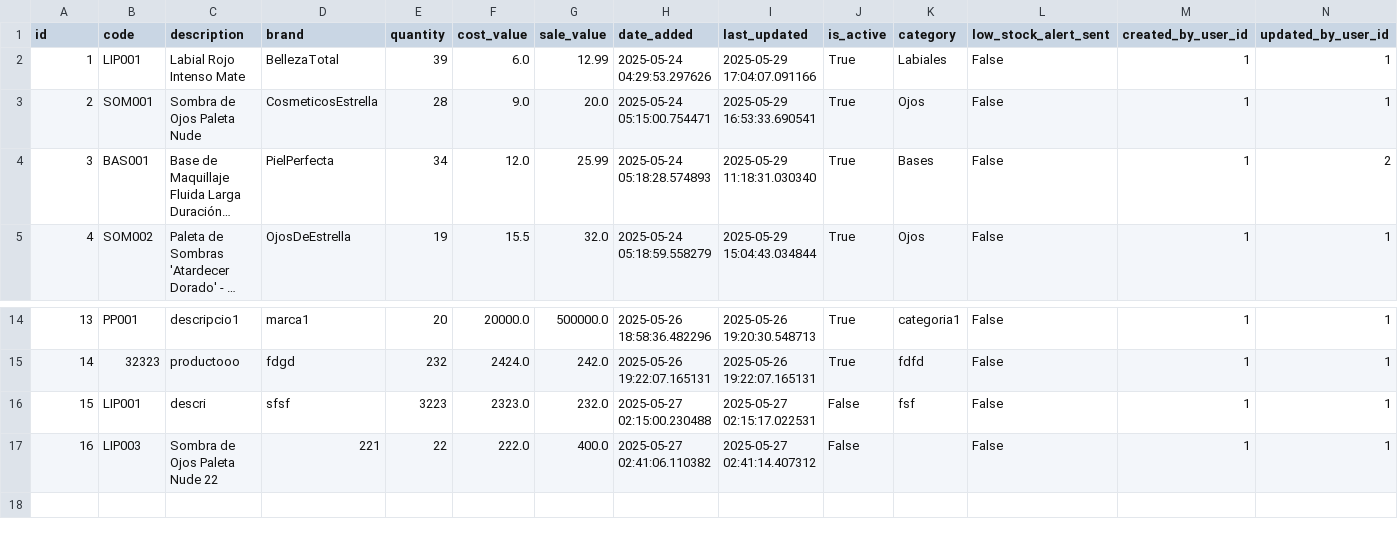
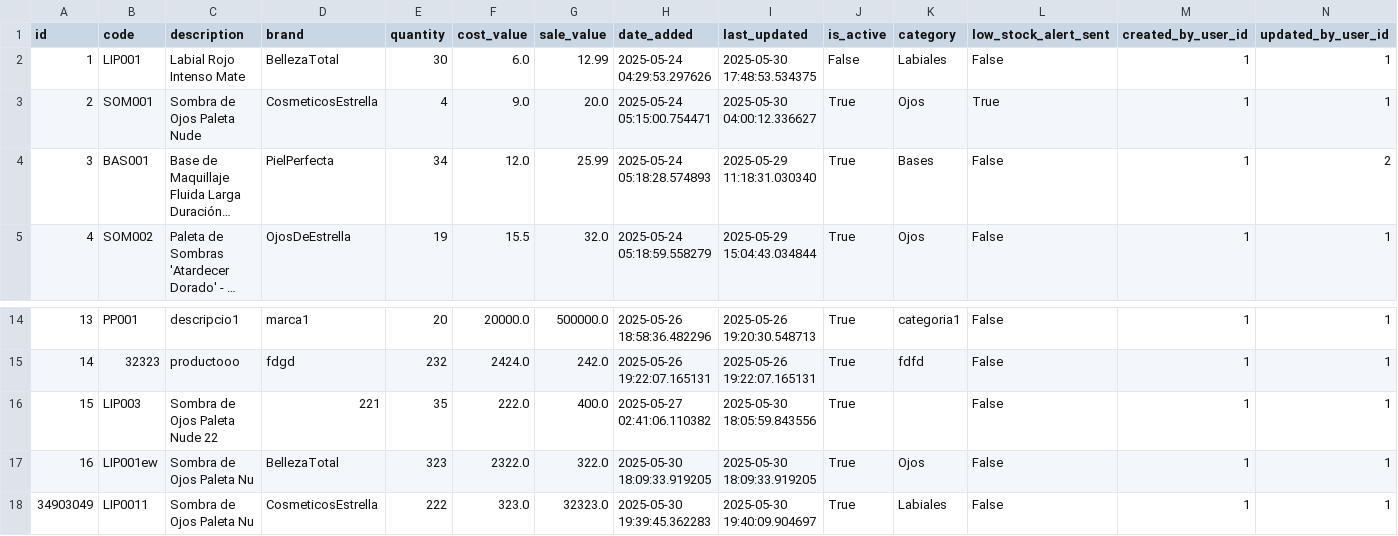
Before and after one commit to Gaborend/Tienda-proyecto, a CSV file: data/inventory.csv, drawn as a sheet; only a part is shown, gaps mark what is left out; long unchanged cells end in …; the diff names each change by its address in the sheet, - before the commit and + after, or states it on an @@ line.

```diff
--- a/data/inventory.csv
+++ b/data/inventory.csv
-E2 (quantity): 39
+E2 (quantity): 30
-I2 (last_updated): 2025-05-29 17:04:07.091166
+I2 (last_updated): 2025-05-30 17:48:53.534375
-J2 (is_active): True
+J2 (is_active): False
-E3 (quantity): 28
+E3 (quantity): 4
-I3 (last_updated): 2025-05-29 16:53:33.690541
+I3 (last_updated): 2025-05-30 04:00:12.336627
-L3 (low_stock_alert_sent): False
+L3 (low_stock_alert_sent): True
-B16 (code): LIP001
+B16 (code): LIP003
-C16 (description): descri
+C16 (description): Sombra de Ojos Paleta Nude 22
-D16 (brand): sfsf
+D16 (brand): 221
-E16 (quantity): 3223
+E16 (quantity): 35
-F16 (cost_value): 2323.0
+F16 (cost_value): 222.0
-G16 (sale_value): 232.0
+G16 (sale_value): 400.0
-H16 (date_added): 2025-05-27 02:15:00.230488
+H16 (date_added): 2025-05-27 02:41:06.110382
-I16 (last_updated): 2025-05-27 02:15:17.022531
+I16 (last_updated): 2025-05-30 18:05:59.843556
-J16:J17 (is_active): False
+J16:J17 (is_active): True
-K16 (category): fsf
+K16 (category): (empty)
-B17 (code): LIP003
+B17 (code): LIP001ew
-C17 (description): Sombra de Ojos Paleta Nude 22
+C17 (description): Sombra de Ojos Paleta Nu
-D17 (brand): 221
+D17 (brand): BellezaTotal
-E17 (quantity): 22
+E17 (quantity): 323
-F17 (cost_value): 222.0
+F17 (cost_value): 2322.0
-G17 (sale_value): 400.0
+G17 (sale_value): 322.0
-H17 (date_added): 2025-05-27 02:41:06.110382
+H17 (date_added): 2025-05-30 18:09:33.919205
-I17 (last_updated): 2025-05-27 02:41:14.407312
+I17 (last_updated): 2025-05-30 18:09:33.919205
-K17 (category): (empty)
+K17 (category): Ojos
+row 18: 34903049 | LIP0011 | Sombra de Ojos Paleta Nu | CosmeticosEstrella | 222 | 323.0 | 32323.0 | 2025-05-30 19:39:45.362283 | 2025-05-30 19:40:09.904697 | True | Labiales | False | 1 | 1
```
Also changed, not shown: data/config_audit_log.csv, data/customer_history.csv, 5 other files.
